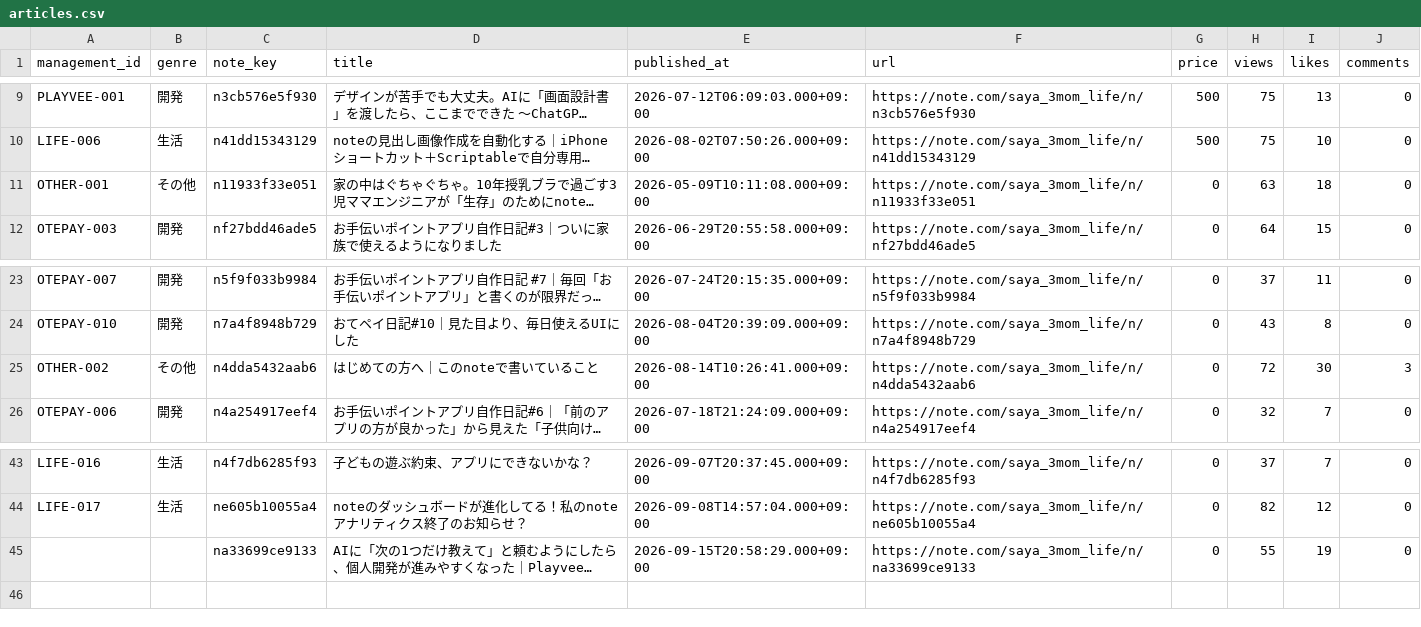
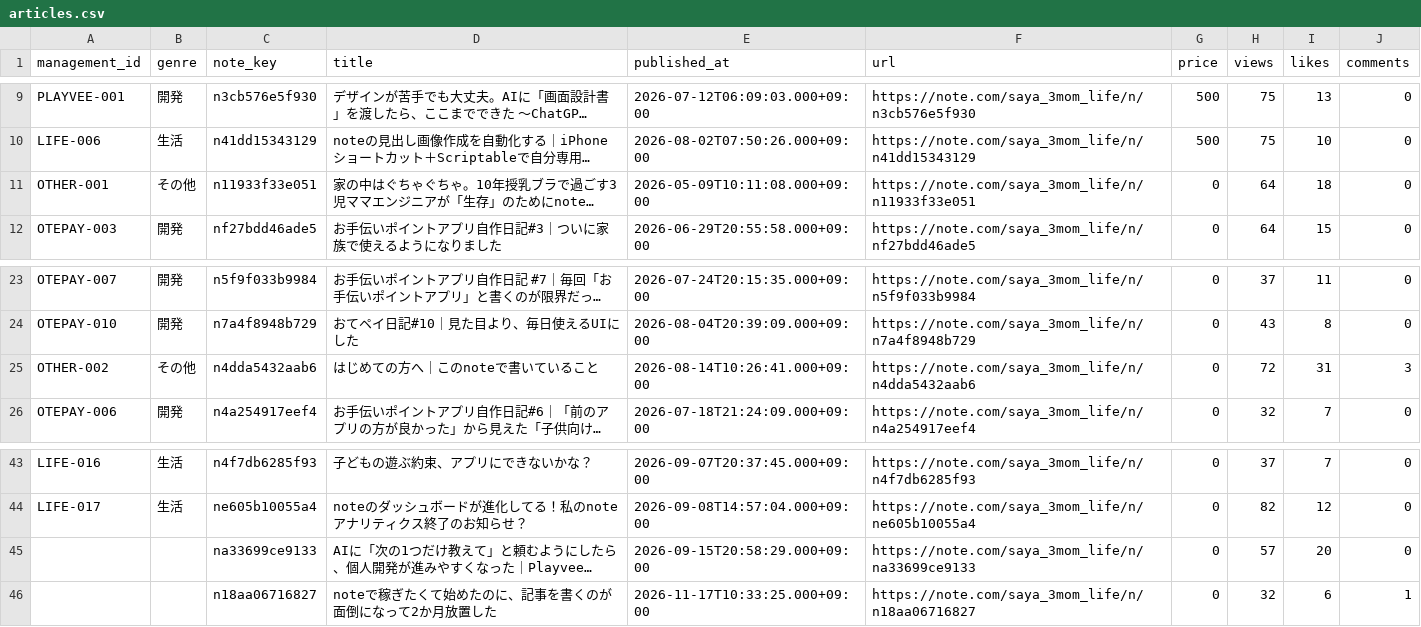
Before and after one commit to saya-3mom/note-analytics, a CSV file: articles.csv, drawn as a sheet; only a part is shown, gaps mark what is left out; long unchanged cells end in …; the diff names each change by its address in the sheet, - before the commit and + after, or states it on an @@ line.

```diff
--- a/articles.csv
+++ b/articles.csv
-H11 (views): 63
+H11 (views): 64
-I25 (likes): 30
+I25 (likes): 31
-H45 (views): 55
+H45 (views): 57
-I45 (likes): 19
+I45 (likes): 20
+row 46:  |  | n18aa06716827 | noteで稼ぎたくて始めたのに、記事を書くのが面倒になって2か月放置した | 2026-11-17T10:33:25.000+09:00 | https://note.com/saya_3mom_life/n/n18aa06716827 | 0 | 32 | 6 | 1
```
Also changed, not shown: account_observations.csv, observations.csv.
